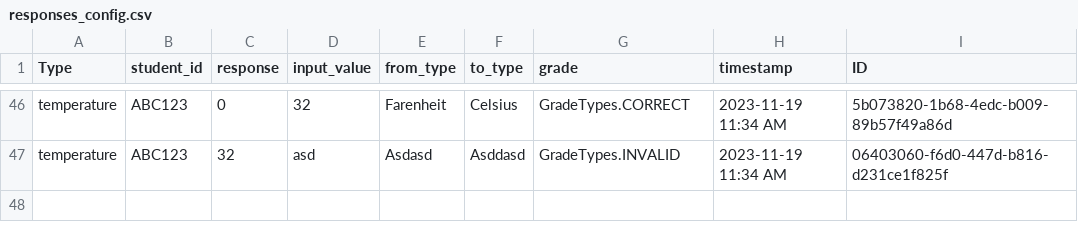
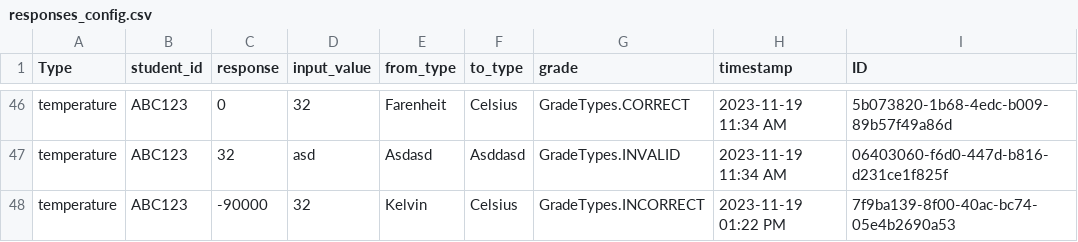
Before and after one commit to dsnutter/portfolio-conversion-units, a CSV file: src/dsnutter_conversion_units/configuration/responses_config.csv, drawn as a sheet; only a part is shown, gaps mark what is left out.

Commit message:
fixed bug where student does not have the option for a value below absolute zero or negative volumes

```diff
--- a/src/dsnutter_conversion_units/configuration/responses_config.csv
+++ b/src/dsnutter_conversion_units/configuration/responses_config.csv
@@ -47 +47,2 @@ temperature,ABC123,0,32,Farenheit,Celsius,GradeTypes.CORRECT,2023-11-19 11:34 AM
 temperature,ABC123,32,asd,Asdasd,Asddasd,GradeTypes.INVALID,2023-11-19 11:34 AM,06403060-f6d0-447d-b816-d231ce1f825f
+temperature,ABC123,-90000,32,Kelvin,Celsius,GradeTypes.INCORRECT,2023-11-19 01:22 PM,7f9ba139-8f00-40ac-bc74-05e4b2690a53
```
Also changed, not shown: 1 other file.
